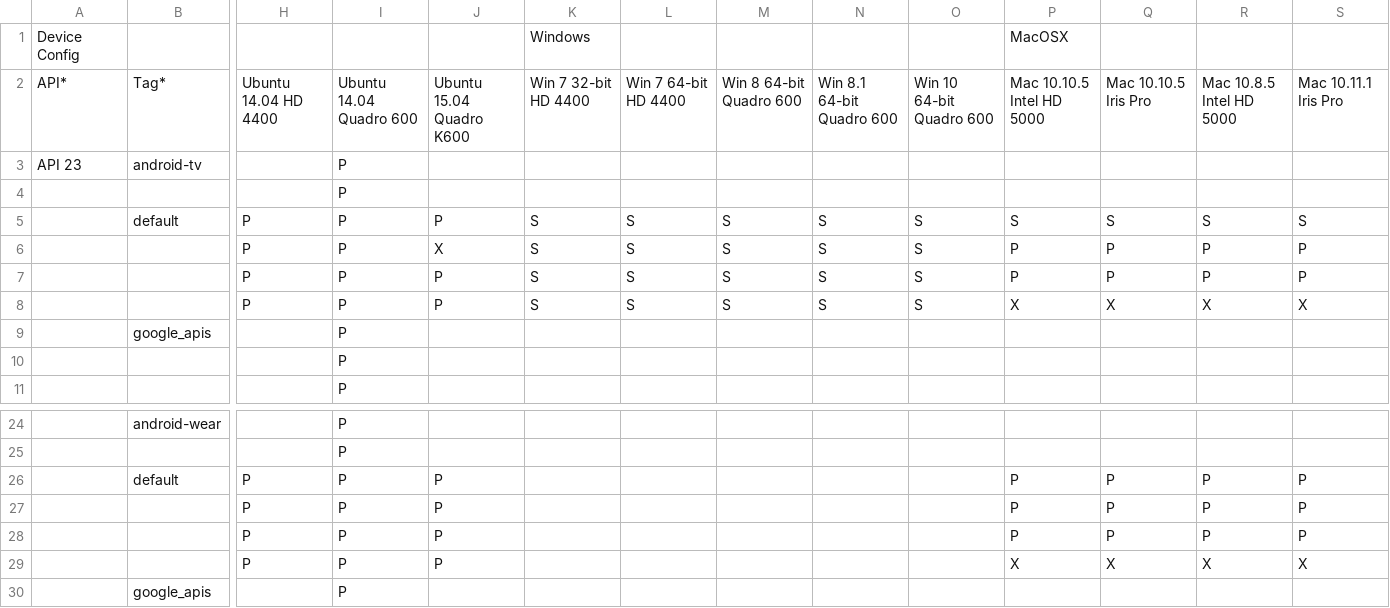
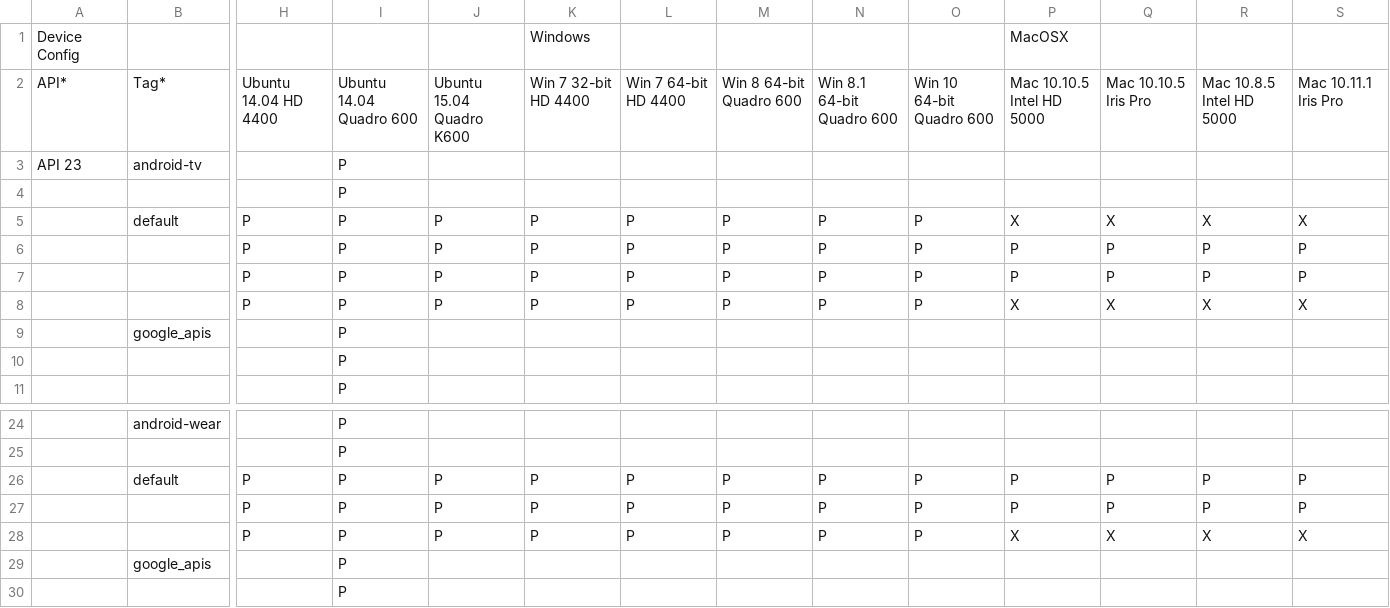
Before and after one commit to aosp-mirror-neo/platform_external_adt-infra, a CSV file: emu_test/config/boot_cfg.csv, drawn as a sheet; only a part is shown, gaps mark what is left out; the shorter side is filled out with more unchanged rows; removed rows and columns are numbered as before the commit, all else as after; rows hold the shown columns only; the diff names each change by its address in the sheet, - before the commit and + after, or states it on an @@ line.

```diff
--- a/emu_test/config/boot_cfg.csv
+++ b/emu_test/config/boot_cfg.csv
-K5:K8: S
+K5:K8: P
-L5:L8: S
+L5:L8: P
-M5:M8: S
+M5:M8: P
-N5:N8: S
+N5:N8: P
-O5:O8: S
+O5:O8: P
-P5: S
+P5: X
-Q5: S
+Q5: X
-R5: S
+R5: X
-S5: S
+S5: X
-J6: X
+J6: P
-K26: (empty)
+K26: P
-L26: (empty)
+L26: P
-M26: (empty)
+M26: P
-N26: (empty)
+N26: P
-O26: (empty)
+O26: P
-row 27:  |  | P | P | P |  |  |  |  |  | P | P | P | P
-K27:K28: (empty)
+K27:K28: P
-L27:L28: (empty)
+L27:L28: P
-M27:M28: (empty)
+M27:M28: P
-N27:N28: (empty)
+N27:N28: P
-O27:O28: (empty)
+O27:O28: P
```
Also changed, not shown: 2 other files.
